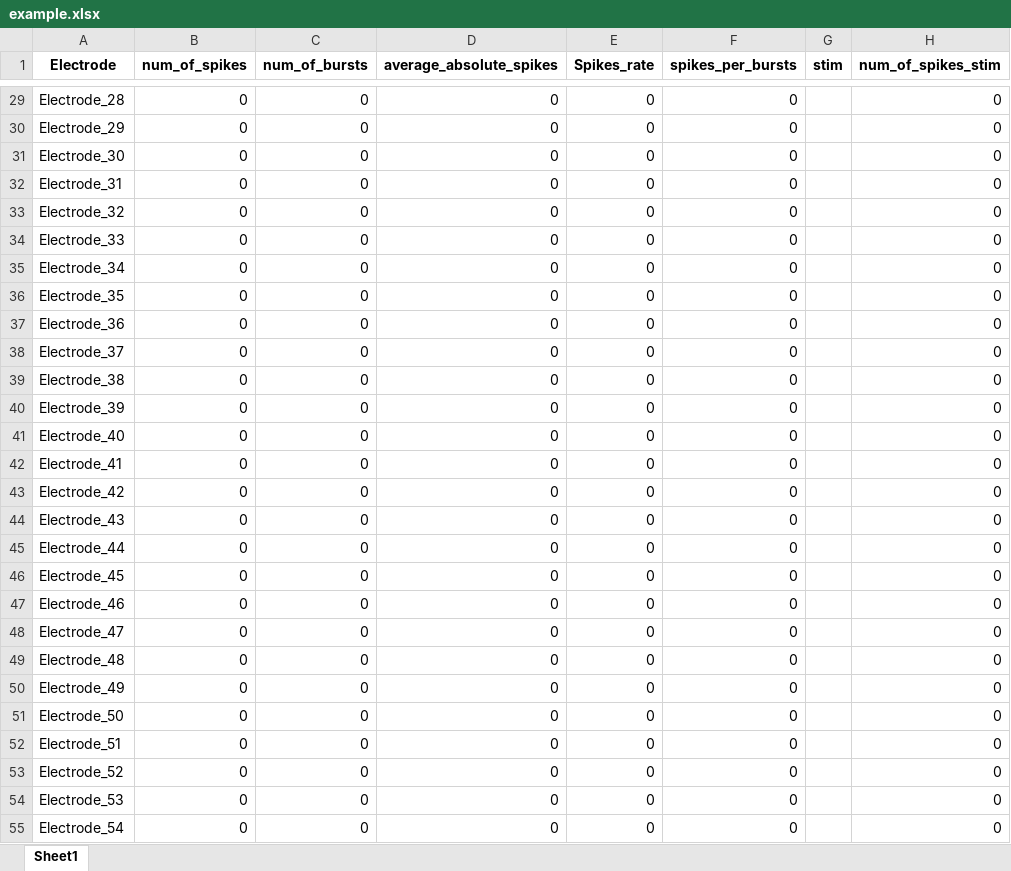
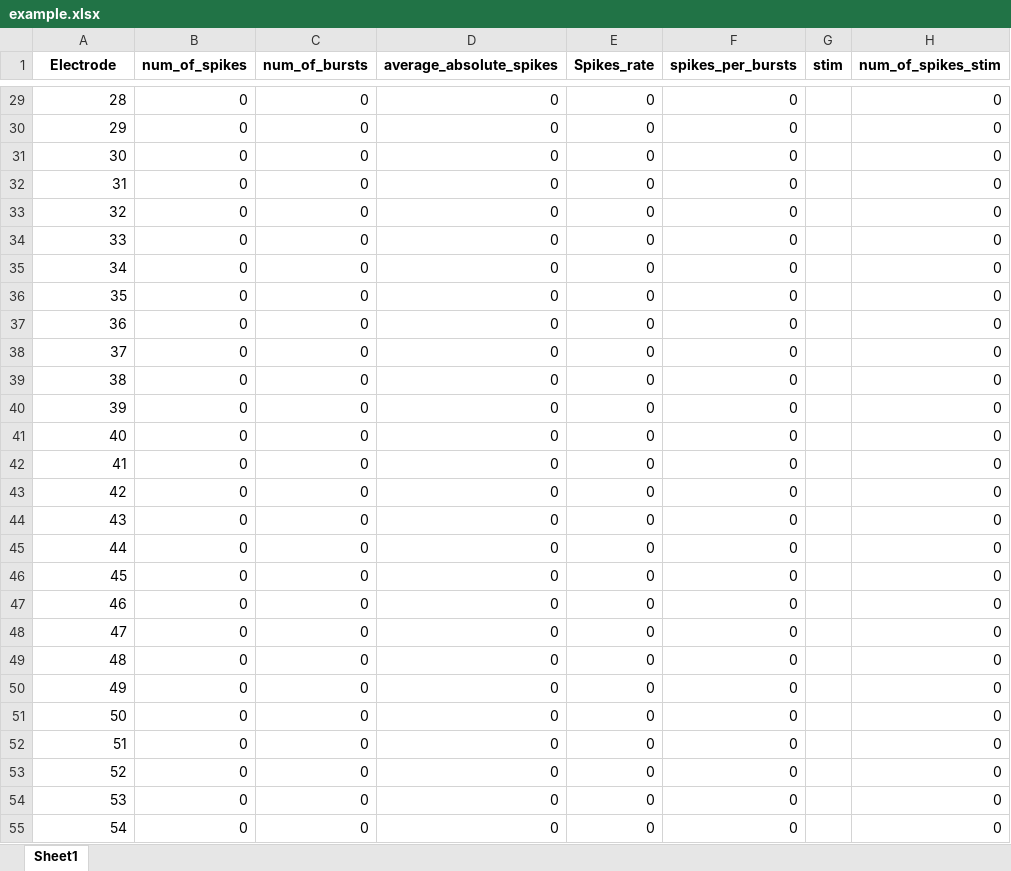
Before and after one commit to yopro1100p/Project_Hila_Yoav, an Excel workbook: example.xlsx, sheet Sheet1, drawn as a sheet; only a part is shown, gaps mark what is left out; values as stored, in another font and other column widths than the file's, no borders; the diff covers the shown part only; the diff names each change by its address in the sheet, - before the commit and + after, or states it on an @@ line.

```diff
--- a/example.xlsx (sheet Sheet1)
+++ b/example.xlsx (sheet Sheet1)
-A29 (Electrode): Electrode_28
+A29 (Electrode): 28
-A30 (Electrode): Electrode_29
+A30 (Electrode): 29
-A31 (Electrode): Electrode_30
+A31 (Electrode): 30
-A32 (Electrode): Electrode_31
+A32 (Electrode): 31
-A33 (Electrode): Electrode_32
+A33 (Electrode): 32
-A34 (Electrode): Electrode_33
+A34 (Electrode): 33
-A35 (Electrode): Electrode_34
+A35 (Electrode): 34
-A36 (Electrode): Electrode_35
+A36 (Electrode): 35
-A37 (Electrode): Electrode_36
+A37 (Electrode): 36
-A38 (Electrode): Electrode_37
+A38 (Electrode): 37
-A39 (Electrode): Electrode_38
+A39 (Electrode): 38
-A40 (Electrode): Electrode_39
+A40 (Electrode): 39
-A41 (Electrode): Electrode_40
+A41 (Electrode): 40
-A42 (Electrode): Electrode_41
+A42 (Electrode): 41
-A43 (Electrode): Electrode_42
+A43 (Electrode): 42
-A44 (Electrode): Electrode_43
+A44 (Electrode): 43
-A45 (Electrode): Electrode_44
+A45 (Electrode): 44
-A46 (Electrode): Electrode_45
+A46 (Electrode): 45
-A47 (Electrode): Electrode_46
+A47 (Electrode): 46
-A48 (Electrode): Electrode_47
+A48 (Electrode): 47
-A49 (Electrode): Electrode_48
+A49 (Electrode): 48
-A50 (Electrode): Electrode_49
+A50 (Electrode): 49
-A51 (Electrode): Electrode_50
+A51 (Electrode): 50
-A52 (Electrode): Electrode_51
+A52 (Electrode): 51
-A53 (Electrode): Electrode_52
+A53 (Electrode): 52
-A54 (Electrode): Electrode_53
+A54 (Electrode): 53
-A55 (Electrode): Electrode_54
+A55 (Electrode): 54
```
Also changed, not shown: 94 edited cells elsewhere in this sheet, 2 other files.
